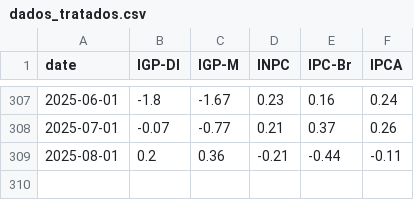
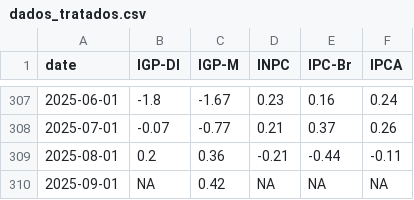
Before and after one commit to profmarquinhos/teste1, a CSV file: dados_tratados.csv, drawn as a sheet; only a part is shown, gaps mark what is left out.

```diff
--- a/dados_tratados.csv
+++ b/dados_tratados.csv
@@ -309 +309,2 @@ date,IGP-DI,IGP-M,INPC,IPC-Br,IPCA
 2025-08-01,0.2,0.36,-0.21,-0.44,-0.11
+2025-09-01,NA,0.42,NA,NA,NA
```
Also changed, not shown: 1 other file.
